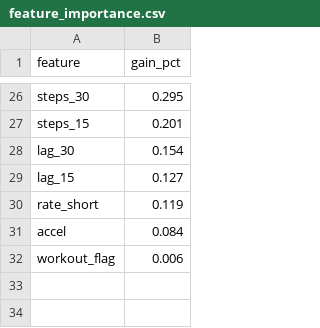
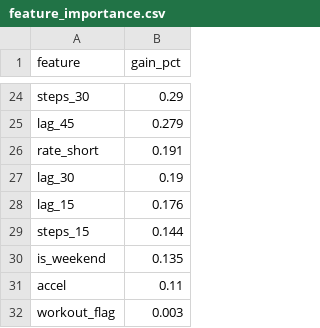
Before and after one commit to insulink-app/insulink-predictor, a CSV file: reports/feature_importance.csv, drawn as a sheet; only a part is shown, gaps mark what is left out; removed rows and columns are numbered as before the commit, all else as after; the diff covers the shown part only; the diff names each change by its address in the sheet, - before the commit and + after, or states it on an @@ line.

```diff
--- a/reports/feature_importance.csv
+++ b/reports/feature_importance.csv
-B24 (gain_pct): 0.295
+B24 (gain_pct): 0.29
-row 27: steps_15 | 0.201
+row 25: lag_45 | 0.279
+row 26: rate_short | 0.191
-B27 (gain_pct): 0.154
+B27 (gain_pct): 0.19
-B28 (gain_pct): 0.127
+B28 (gain_pct): 0.176
-row 30: rate_short | 0.119
+row 29: steps_15 | 0.144
+row 30: is_weekend | 0.135
-B31 (gain_pct): 0.084
+B31 (gain_pct): 0.11
-B32 (gain_pct): 0.006
+B32 (gain_pct): 0.003
```
Also changed, not shown: 9 added rows, 11 removed rows and 13 edited cells elsewhere in this file, 23 other files.
